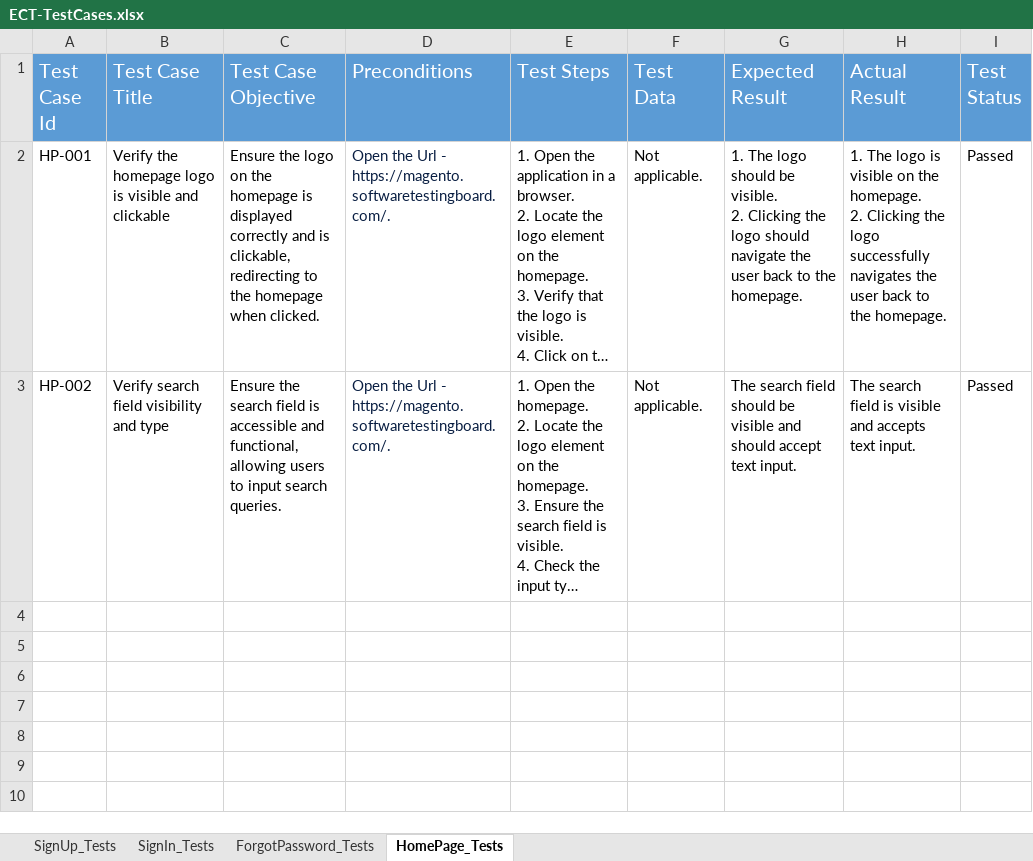
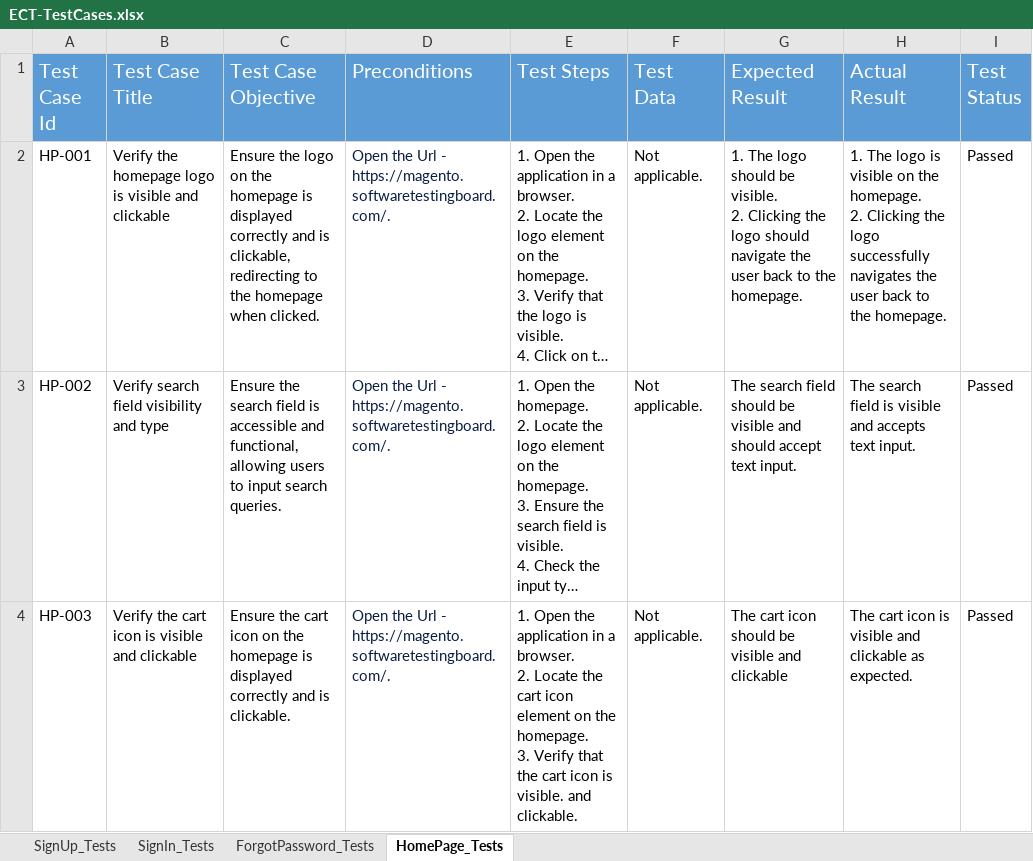
Before and after one commit to YadvirJaswal/Practice-Basics-of-Playwright, an Excel workbook: Test Data/ECT-TestCases.xlsx, sheet HomePage_Tests, drawn as a sheet; long unchanged cells end in …; values as stored, in another font and other column widths than the file's, no borders; ↵ is a line break in a cell; the diff names each change by its address in the sheet, - before the commit and + after, or states it on an @@ line.

Commit message:
Update ECT-TestCases.xlsx

```diff
--- a/Test Data/ECT-TestCases.xlsx (sheet HomePage_Tests)
+++ b/Test Data/ECT-TestCases.xlsx (sheet HomePage_Tests)
+row 4: HP-003 | Verify the cart icon is visible and clickable | Ensure the cart icon on the homepage is displayed correctly and is clickable. | Open the Url - https://magento.softwaretestingboard.com/. | 1. Open the application in a browser. ↵ 2. Locate the cart icon element on the homepage. ↵ 3. Verify that the cart icon is visible. and clickable. | Not applicable. | The cart icon should be ↵ visible and clickable | The cart icon is visible and clickable as expected. | Passed
```
